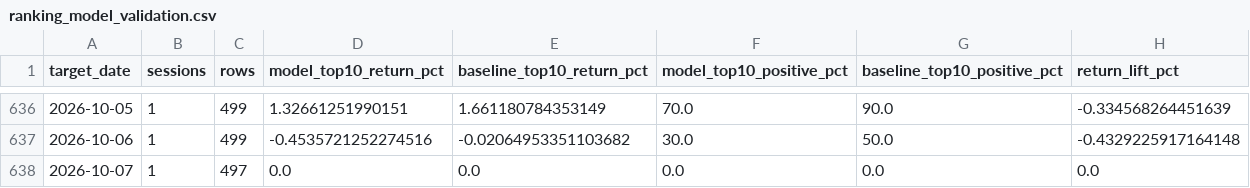
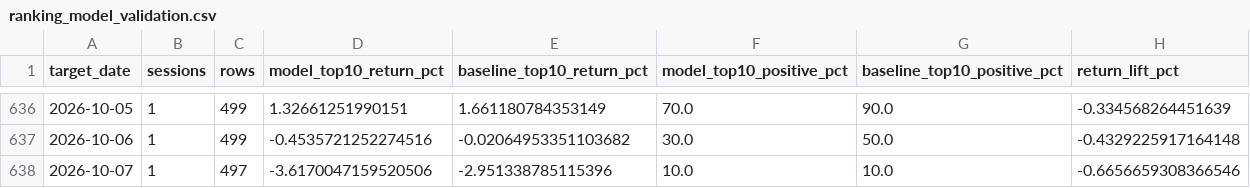
Before and after one commit to vishwasgarg5/stock-picker, a CSV file: data/ranking_model_validation.csv, drawn as a sheet; only a part is shown, gaps mark what is left out.

```diff
--- a/data/ranking_model_validation.csv
+++ b/data/ranking_model_validation.csv
@@ -637,2 +637,2 @@ target_date,sessions,rows,model_top10_return_pct,baseline_top10_return_pct,model
 2026-10-06,1,499,-0.4535721252274516,-0.02064953351103682,30.0,50.0,-0.4329225917164148
-2026-10-07,1,497,0.0,0.0,0.0,0.0,0.0
+2026-10-07,1,497,-3.6170047159520506,-2.951338785115396,10.0,10.0,-0.6656659308366546
```
Also changed, not shown: data/confidence_validation.csv, data/evaluations.csv, 22 other files.
